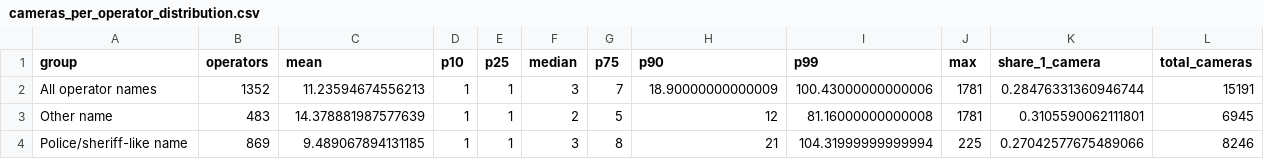
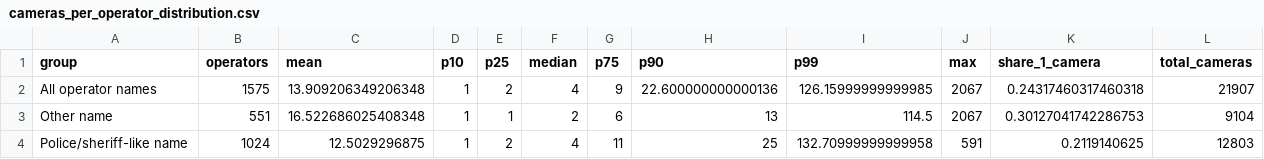
Before and after one commit to CharlesFainLehman/alpr-per-department-public, a CSV file: output/cameras_per_operator_distribution.csv, drawn as a sheet.

```diff
--- a/output/cameras_per_operator_distribution.csv
+++ b/output/cameras_per_operator_distribution.csv
@@ -1,4 +1,4 @@
 group,operators,mean,p10,p25,median,p75,p90,p99,max,share_1_camera,total_cameras
-All operator names,1352,11.23594674556213,1,1,3,7,18.90000000000009,100.43000000000006,1781,0.28476331360946744,15191
-Other name,483,14.378881987577639,1,1,2,5,12,81.16000000000008,1781,0.3105590062111801,6945
-Police/sheriff-like name,869,9.489067894131185,1,1,3,8,21,104.31999999999994,225,0.27042577675489066,8246
+All operator names,1575,13.909206349206348,1,2,4,9,22.600000000000136,126.15999999999985,2067,0.24317460317460318,21907
+Other name,551,16.522686025408348,1,1,2,6,13,114.5,2067,0.30127041742286753,9104
+Police/sheriff-like name,1024,12.5029296875,1,2,4,11,25,132.70999999999958,591,0.2119140625,12803
```
Also changed, not shown: 5 other files.
